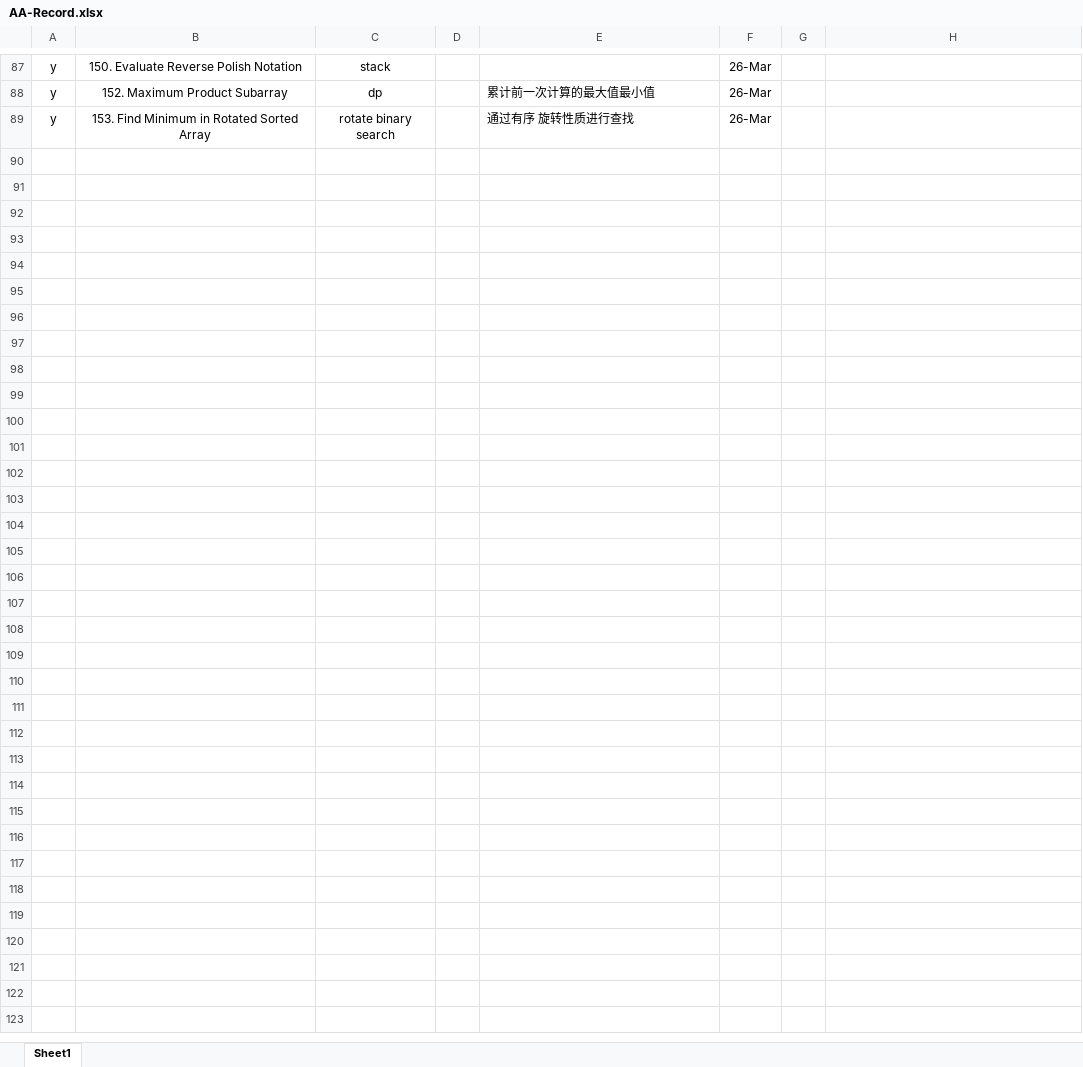
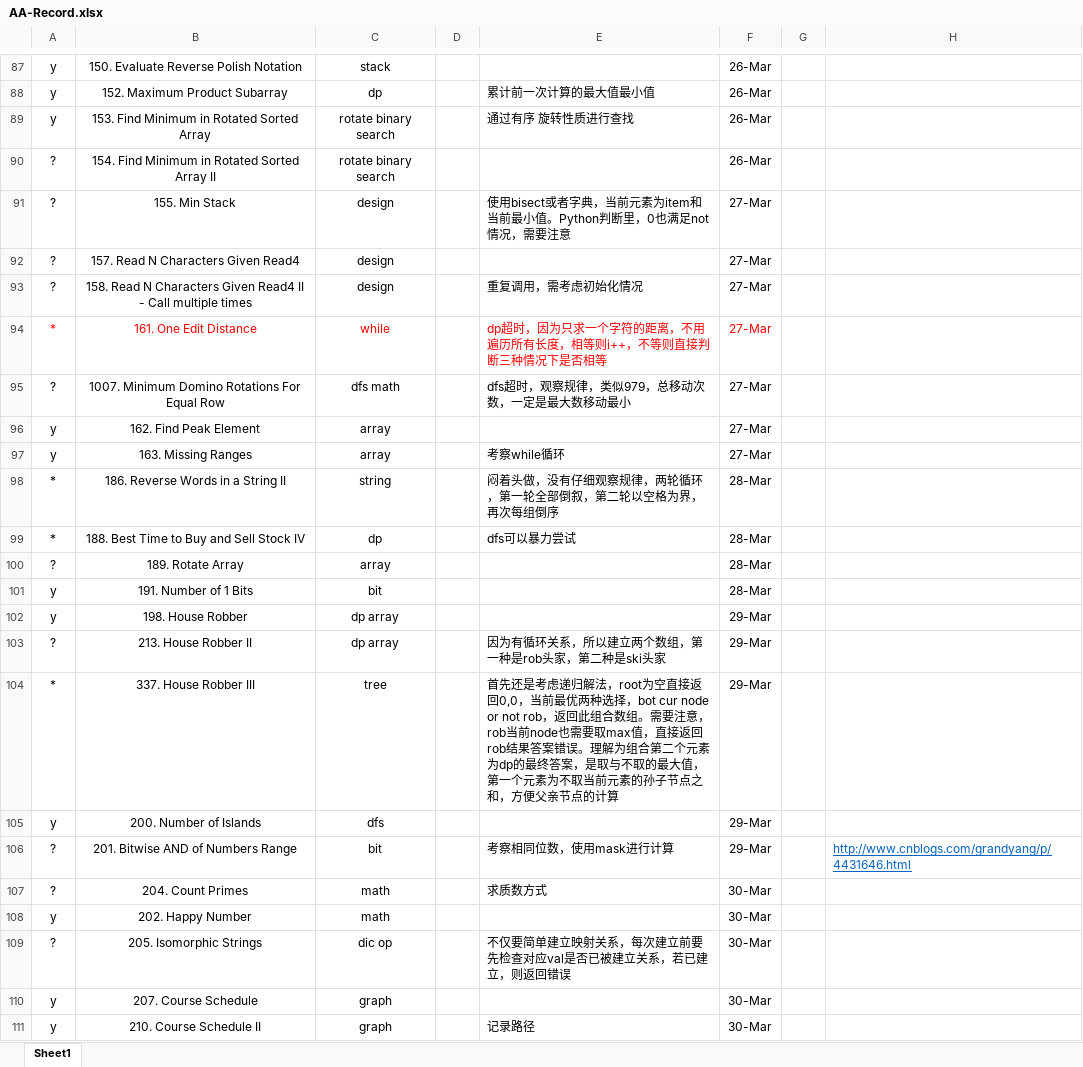
Before and after one commit to wanax/Leetcode, an Excel workbook: AA-Record.xlsx, sheet Sheet1, drawn as a sheet; only a part is shown, gaps mark what is left out; values as stored, in another font and other column widths than the file's, no borders; the diff names each change by its address in the sheet, - before the commit and + after, or states it on an @@ line.

```diff
--- a/AA-Record.xlsx (sheet Sheet1)
+++ b/AA-Record.xlsx (sheet Sheet1)
+row 90: ? | 154. Find Minimum in Rotated Sorted Array II | rotate binary search |  |  | 26-Mar
+row 91: ? | 155. Min Stack | design |  | 使用bisect或者字典，当前元素为item和当前最小值。Python判断里，0也满足not情况，需要注意 | 27-Mar
+row 92: ? | 157. Read N Characters Given Read4 | design |  |  | 27-Mar
+row 93: ? | 158. Read N Characters Given Read4 II - Call multiple times | design |  | 重复调用，需考虑初始化情况 | 27-Mar
+row 94: * | 161. One Edit Distance | while |  | dp超时，因为只求一个字符的距离，不用遍历所有长度，相等则i++，不等则直接判断三种情况下是否相等 | 27-Mar
+row 95: ? | 1007. Minimum Domino Rotations For Equal Row | dfs math |  | dfs超时，观察规律，类似979，总移动次数，一定是最大数移动最小 | 27-Mar
+row 96: y | 162. Find Peak Element | array |  |  | 27-Mar
+row 97: y | 163. Missing Ranges | array |  | 考察while循环 | 27-Mar
+row 98: * | 186. Reverse Words in a String II | string |  | 闷着头做，没有仔细观察规律，两轮循环，第一轮全部倒叙，第二轮以空格为界，再次每组倒序 | 28-Mar
+row 99: * | 188. Best Time to Buy and Sell Stock IV | dp |  | dfs可以暴力尝试 | 28-Mar
+row 100: ? | 189. Rotate Array | array |  |  | 28-Mar
+row 101: y | 191. Number of 1 Bits | bit |  |  | 28-Mar
+row 102: y | 198. House Robber | dp array |  |  | 29-Mar
+row 103: ? | 213. House Robber II | dp array |  | 因为有循环关系，所以建立两个数组，第一种是rob头家，第二种是ski头家 | 29-Mar
+row 104: * | 337. House Robber III | tree |  | 首先还是考虑递归解法，root为空直接返回0,0，当前最优两种选择，bot cur node or not rob，返回此组合数组。需要注意，rob当前node也需要取max值，直接返回rob结果答案错误。理解为组合第二个元素为dp的最终答案，是取与不取的最大值，第一个元素为不取当前元素的孙子节点之和，方便父亲节点的计算 | 29-Mar
+row 105: y | 200. Number of Islands | dfs |  |  | 29-Mar
+row 106: ? | 201. Bitwise AND of Numbers Range | bit |  | 考察相同位数，使用mask进行计算 | 29-Mar |  | http://www.cnblogs.com/grandyang/p/4431646.html
+row 107: ? | 204. Count Primes | math |  | 求质数方式 | 30-Mar
+row 108: y | 202. Happy Number | math |  |  | 30-Mar
+row 109: ? | 205. Isomorphic Strings | dic op |  | 不仅要简单建立映射关系，每次建立前要先检查对应val是否已被建立关系，若已建立，则返回错误 | 30-Mar
+row 110: y | 207. Course Schedule | graph |  |  | 30-Mar
+row 111: y | 210. Course Schedule II | graph |  | 记录路径 | 30-Mar
```
Also changed, not shown: 2 other files.
